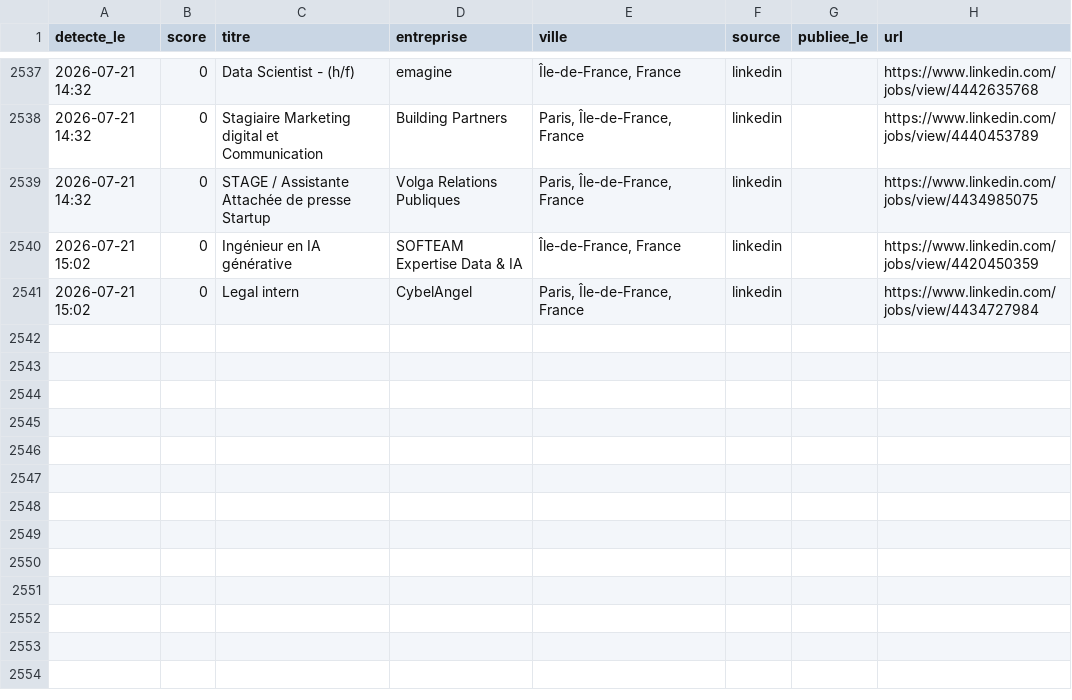
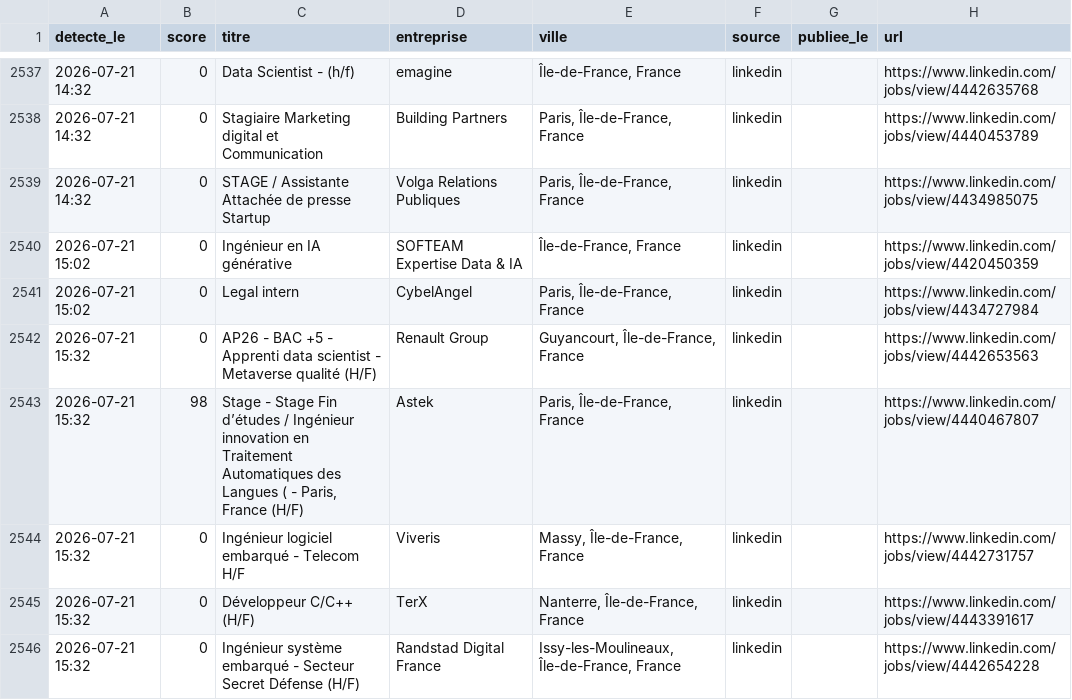
Before and after one commit to RaoufKessouar/job-radar, a CSV file: historique.csv, drawn as a sheet; only a part is shown, gaps mark what is left out; the diff names each change by its address in the sheet, - before the commit and + after, or states it on an @@ line.

```diff
--- a/historique.csv
+++ b/historique.csv
+row 2542: 2026-07-21 15:32 | 0 | AP26 - BAC +5 - Apprenti data scientist - Metaverse qualité (H/F) | Renault Group | Guyancourt, Île-de-France, France | linkedin |  | https://www.linkedin.com/jobs/view/4442653563
+row 2543: 2026-07-21 15:32 | 98 | Stage - Stage Fin d’études / Ingénieur innovation en Traitement Automatiques des Langues ( - Paris, France (H/F) | Astek | Paris, Île-de-France, France | linkedin |  | https://www.linkedin.com/jobs/view/4440467807
+row 2544: 2026-07-21 15:32 | 0 | Ingénieur logiciel embarqué - Telecom H/F | Viveris | Massy, Île-de-France, France | linkedin |  | https://www.linkedin.com/jobs/view/4442731757
+row 2545: 2026-07-21 15:32 | 0 | Développeur C/C++ (H/F) | TerX | Nanterre, Île-de-France, France | linkedin |  | https://www.linkedin.com/jobs/view/4443391617
+row 2546: 2026-07-21 15:32 | 0 | Ingénieur système embarqué - Secteur Secret Défense (H/F) | Randstad Digital France | Issy-les-Moulineaux, Île-de-France, France | linkedin |  | https://www.linkedin.com/jobs/view/4442654228
```
Also changed, not shown: 1 other file.
